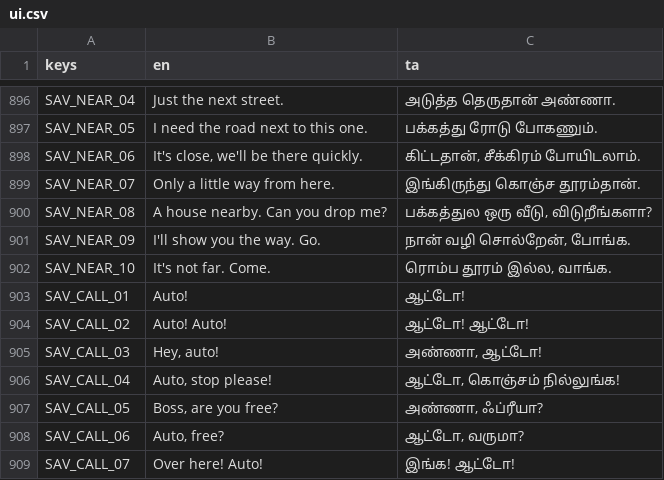
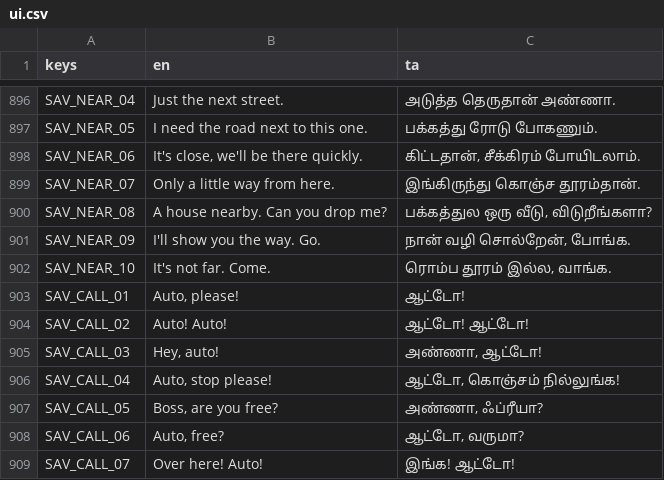
Before and after one commit to DavidRajPaul/Auto-Simulator-Game-GoDot, a CSV file: translations/ui.csv, drawn as a sheet; only a part is shown, gaps mark what is left out.

```diff
--- a/translations/ui.csv
+++ b/translations/ui.csv
@@ -908,3 +908,3 @@ SAV_NEAR_09,I'll show you the way. Go.,"நான் வழி சொல்ற
 SAV_NEAR_10,It's not far. Come.,"ரொம்ப தூரம் இல்ல, வாங்க."
-SAV_CALL_01,Auto!,ஆட்டோ!
+SAV_CALL_01,"Auto, please!",ஆட்டோ!
 SAV_CALL_02,Auto! Auto!,ஆட்டோ! ஆட்டோ!
```
Also changed, not shown: 5 other files.
